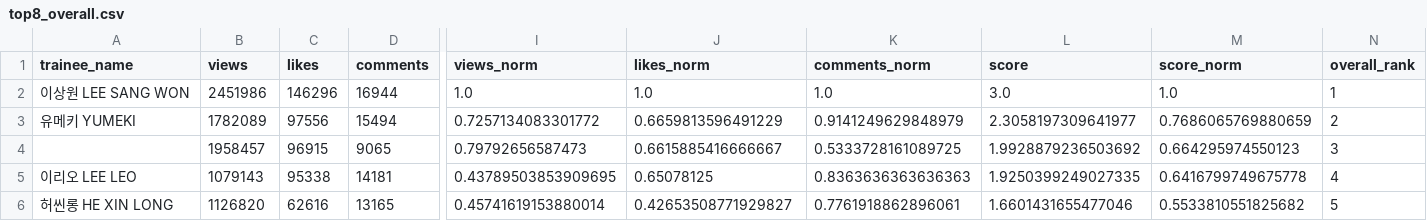
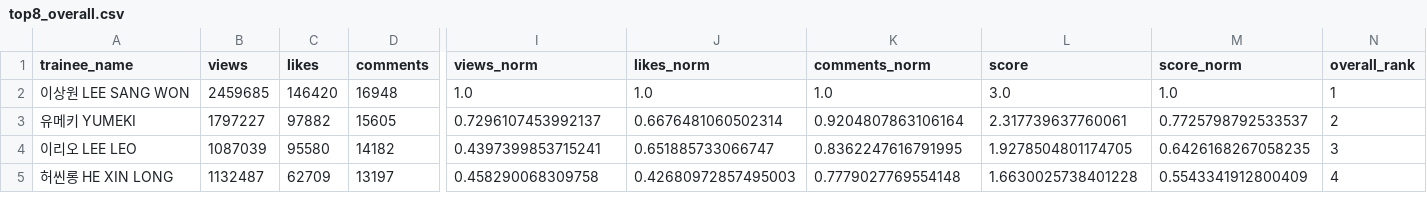
Before and after one commit to b2p-analysis/fancams, a CSV file: data/top8_overall.csv, drawn as a sheet; only a part is shown, gaps mark what is left out; removed rows and columns are numbered as before the commit, all else as after; rows hold the shown columns only; the diff covers the shown part only; the diff names each change by its address in the sheet, - before the commit and + after, or states it on an @@ line.

```diff
--- a/data/top8_overall.csv
+++ b/data/top8_overall.csv
-B2 (views): 2451986
+B2 (views): 2459685
-C2 (likes): 146296
+C2 (likes): 146420
-D2 (comments): 16944
+D2 (comments): 16948
-B3 (views): 1782089
+B3 (views): 1797227
-C3 (likes): 97556
+C3 (likes): 97882
-D3 (comments): 15494
+D3 (comments): 15605
-I3 (views_norm): 0.7257134083301772
+I3 (views_norm): 0.7296107453992137
-J3 (likes_norm): 0.6659813596491229
+J3 (likes_norm): 0.6676481060502314
-K3 (comments_norm): 0.9141249629848979
+K3 (comments_norm): 0.9204807863106164
-L3 (score): 2.3058197309641977
+L3 (score): 2.317739637760061
-M3 (score_norm): 0.7686065769880659
+M3 (score_norm): 0.7725798792533537
-row 4:  | 1958457 | 96915 | 9065 | 0.79792656587473 | 0.6615885416666667 | 0.5333728161089725 | 1.9928879236503692 | 0.664295974550123 | 3
-B4 (views): 1079143
+B4 (views): 1087039
-C4 (likes): 95338
+C4 (likes): 95580
-D4 (comments): 14181
+D4 (comments): 14182
-I4 (views_norm): 0.43789503853909695
+I4 (views_norm): 0.4397399853715241
-J4 (likes_norm): 0.65078125
+J4 (likes_norm): 0.651885733066747
-K4 (comments_norm): 0.8363636363636363
+K4 (comments_norm): 0.8362247616791995
-L4 (score): 1.9250399249027335
+L4 (score): 1.9278504801174705
-M4 (score_norm): 0.6416799749675778
+M4 (score_norm): 0.6426168267058235
-N4 (overall_rank): 4
+N4 (overall_rank): 3
-B5 (views): 1126820
+B5 (views): 1132487
-C5 (likes): 62616
+C5 (likes): 62709
-D5 (comments): 13165
+D5 (comments): 13197
-I5 (views_norm): 0.45741619153880014
+I5 (views_norm): 0.458290068309758
-J5 (likes_norm): 0.42653508771929827
+J5 (likes_norm): 0.42680972857495003
-K5 (comments_norm): 0.7761918862896061
+K5 (comments_norm): 0.7779027769554148
-L5 (score): 1.6601431655477046
+L5 (score): 1.6630025738401228
-M5 (score_norm): 0.5533810551825682
+M5 (score_norm): 0.5543341912800409
-N5 (overall_rank): 5
+N5 (overall_rank): 4
```
Also changed, not shown: 3 added rows, 2 removed rows and 12 edited cells elsewhere in this file, data/all_trainees_min.csv, data/top8_comments.csv, 4 other files.
